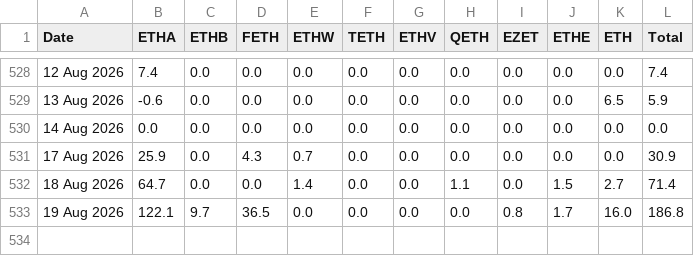
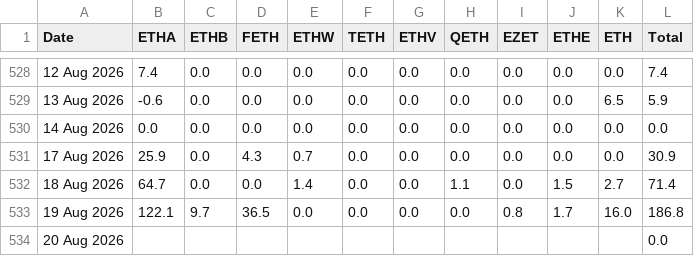
Before and after one commit to haturatu/crypto-etf-flow, a CSV file: etf_eth.csv, drawn as a sheet; only a part is shown, gaps mark what is left out; the diff names each change by its address in the sheet, - before the commit and + after, or states it on an @@ line.

```diff
--- a/etf_eth.csv
+++ b/etf_eth.csv
+row 534: 20 Aug 2026 |  |  |  |  |  |  |  |  |  |  | 0.0
```
Also changed, not shown: etf_btc.csv, etf_sol.csv.
